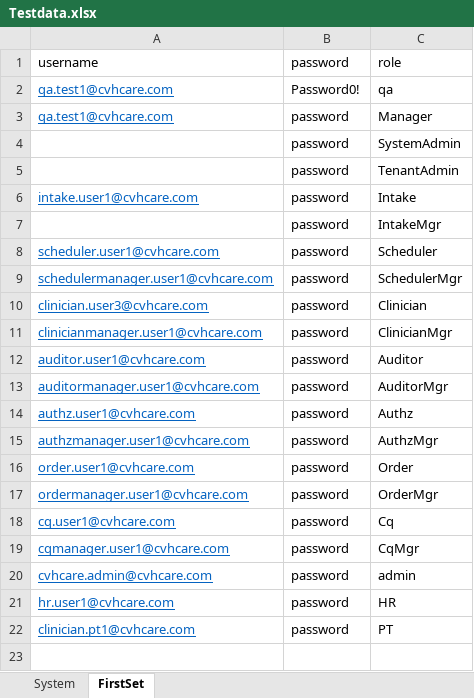
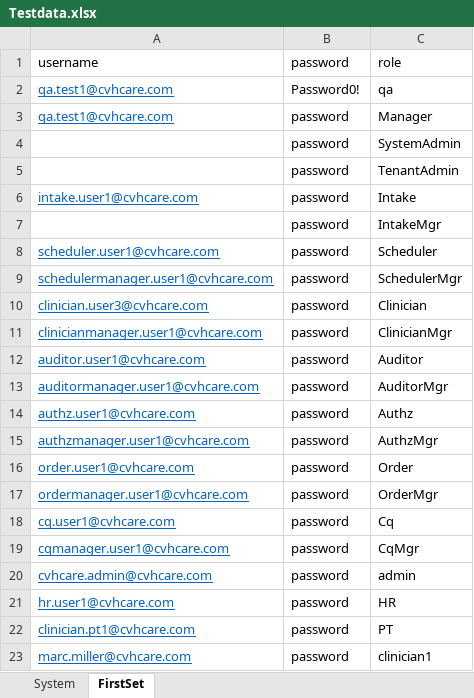
Before and after one commit to Ustingit/Automation, an Excel workbook: resources/Testdata.xlsx, sheet FirstSet, drawn as a sheet; values as stored, in another font and other column widths than the file's, no borders; the diff names each change by its address in the sheet, - before the commit and + after, or states it on an @@ line.

```diff
--- a/resources/Testdata.xlsx (sheet FirstSet)
+++ b/resources/Testdata.xlsx (sheet FirstSet)
+row 23: marc.miller@cvhcare.com | password | clinician1
```
Also changed, not shown: resources/admissionForNewPatient.xlsx, resources/admissionForOldPatient.xlsx, 11 other files.
